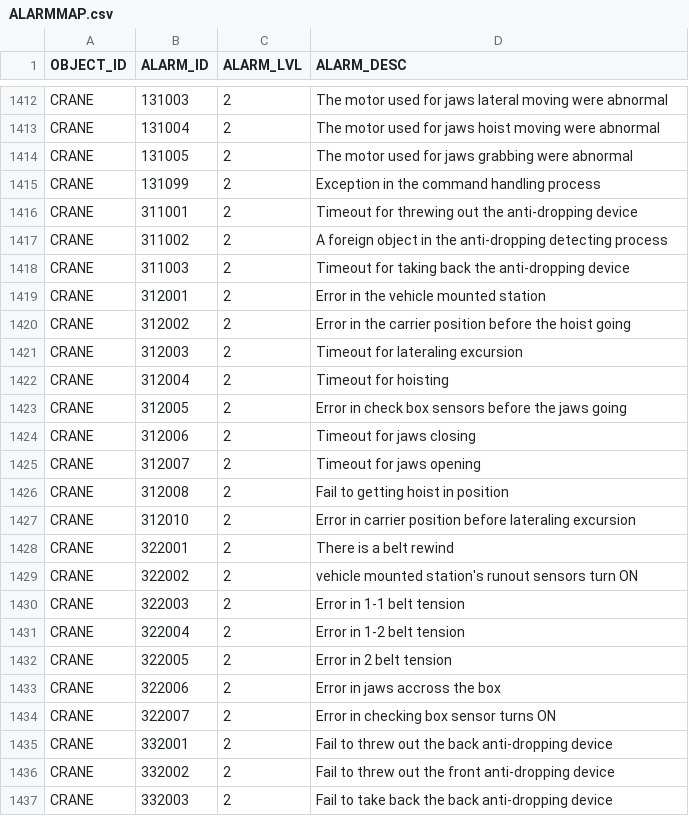
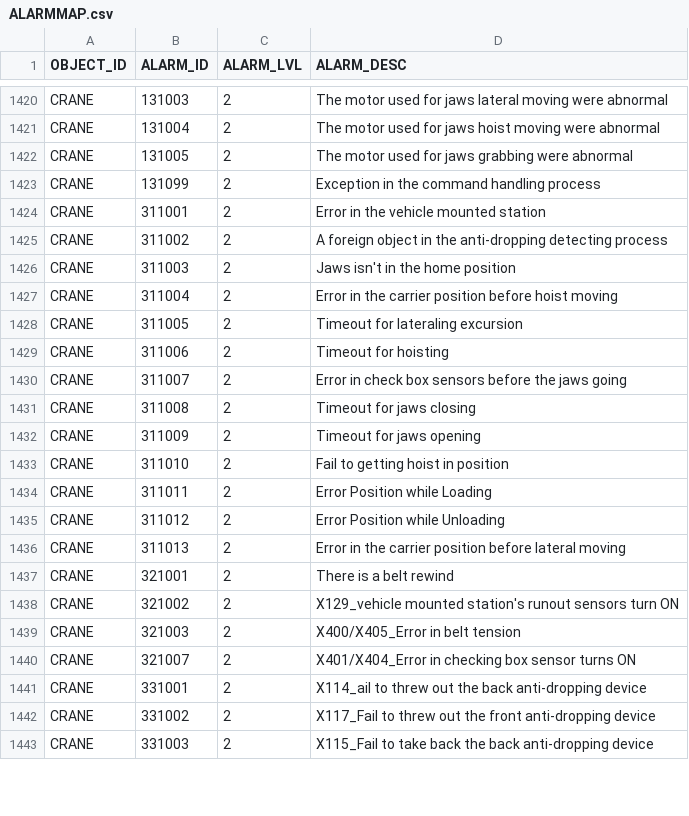
Before and after one commit to AK0-Leopard/OverheadHoistBuffer_ASE, a CSV file: OverheadHoistBuffer_ASE/BCWinForm/Config/ASE/CSV/ALARMMAP.csv, drawn as a sheet; only a part is shown, gaps mark what is left out; the diff covers the shown part only.

```diff
--- a/OverheadHoistBuffer_ASE/BCWinForm/Config/ASE/CSV/ALARMMAP.csv
+++ b/OverheadHoistBuffer_ASE/BCWinForm/Config/ASE/CSV/ALARMMAP.csv
@@ -1415,23 +1423,21 @@ CRANE,131005,2,The motor used for jaws grabbing were abnormal
 CRANE,131099,2,Exception in the command handling process
-CRANE,311001,2,Timeout for threwing out the anti-dropping device
+CRANE,311001,2,Error in the vehicle mounted station
 CRANE,311002,2,A foreign object in the anti-dropping detecting process
-CRANE,311003,2,Timeout for taking back the anti-dropping device
-CRANE,312001,2,Error in the vehicle mounted station
-CRANE,312002,2,Error in the carrier position before the hoist going
-CRANE,312003,2,Timeout for lateraling excursion
-CRANE,312004,2,Timeout for hoisting
-CRANE,312005,2,Error in check box sensors before the jaws going
-CRANE,312006,2,Timeout for jaws closing
-CRANE,312007,2,Timeout for jaws opening
-CRANE,312008,2,Fail to getting hoist in position
-CRANE,312010,2,Error in carrier position before lateraling excursion
-CRANE,322001,2,There is a belt rewind
-CRANE,322002,2,vehicle mounted station's runout sensors turn ON
-CRANE,322003,2,Error in 1-1 belt tension
-CRANE,322004,2,Error in 1-2 belt tension
-CRANE,322005,2,Error in 2 belt tension
-CRANE,322006,2,Error in jaws accross the box
-CRANE,322007,2,Error in checking box sensor turns ON
-CRANE,332001,2,Fail to threw out the back anti-dropping device
-CRANE,332002,2,Fail to threw out the front anti-dropping device
-CRANE,332003,2,Fail to take back the back anti-dropping device
+CRANE,311003,2,Jaws isn't in the home position
+CRANE,311004,2,Error in the carrier position before hoist moving
+CRANE,311005,2,Timeout for lateraling excursion
+CRANE,311006,2,Timeout for hoisting
+CRANE,311007,2,Error in check box sensors before the jaws going
+CRANE,311008,2,Timeout for jaws closing
+CRANE,311009,2,Timeout for jaws opening
+CRANE,311010,2,Fail to getting hoist in position
+CRANE,311011,2,Error Position while Loading
+CRANE,311012,2,Error Position while Unloading
+CRANE,311013,2,Error in the carrier position before lateral moving
+CRANE,321001,2,There is a belt rewind
+CRANE,321002,2,X129_vehicle mounted station's runout sensors turn ON
+CRANE,321003,2,X400/X405_Error in belt tension
+CRANE,321007,2,X401/X404_Error in checking box sensor turns ON
+CRANE,331001,2,X114_ail to threw out the back anti-dropping device
+CRANE,331002,2,X117_Fail to threw out the front anti-dropping device
+CRANE,331003,2,X115_Fail to take back the back anti-dropping device
```
Also changed, not shown: 13 added rows, 2 removed rows and 20 edited cells elsewhere in this file, OverheadHoistBuffer_ASE/BCWinForm/Config/ASE_LINE2/CSV/ALARMMAP.csv, OverheadHoistBuffer_ASE/BCWinForm/Config/ASE_LINE3/CSV/ALARMMAP.csv, 4 other files.
